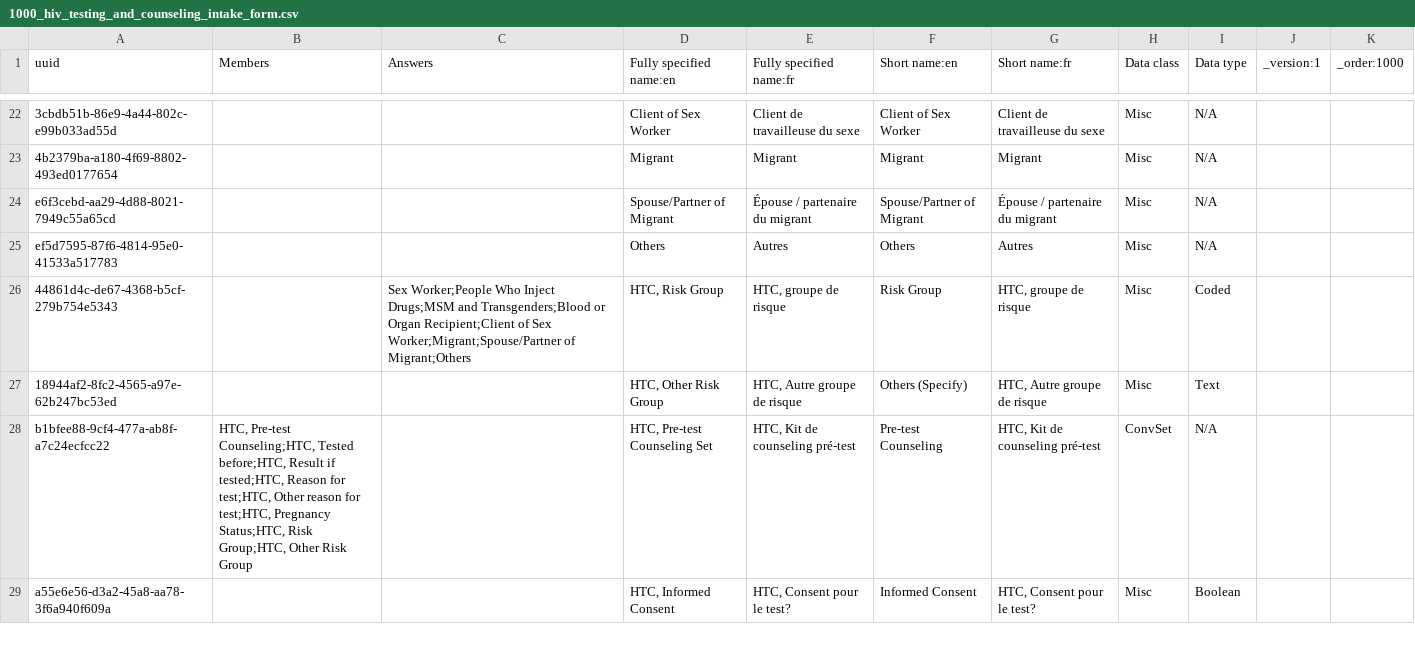
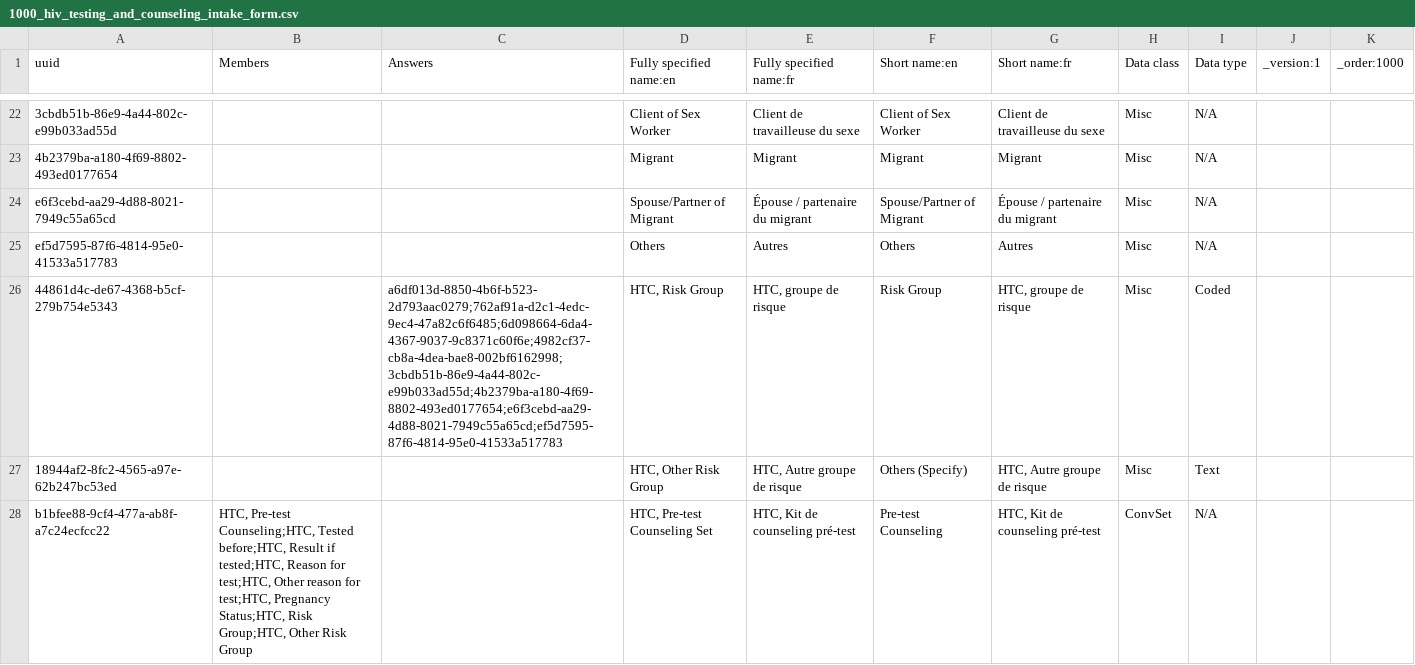
Before and after one commit to jembi/cameroon-bahmni-metadata, a CSV file: configuration/concepts/1000_hiv_testing_and_counseling_intake_form.csv, drawn as a sheet; only a part is shown, gaps mark what is left out; the shorter side is filled out with more unchanged rows.

Commit message:
COM429: Referring to HTC, Risk Group concepts with their UUIDs

```diff
--- a/configuration/concepts/1000_hiv_testing_and_counseling_intake_form.csv
+++ b/configuration/concepts/1000_hiv_testing_and_counseling_intake_form.csv
@@ -25,3 +25,3 @@ e6f3cebd-aa29-4d88-8021-7949c55a65cd,,,Spouse/Partner of Migrant,Épouse / parte
 ef5d7595-87f6-4814-95e0-41533a517783,,,Others,Autres,Others,Autres,Misc,N/A,,
-44861d4c-de67-4368-b5cf-279b754e5343,,Sex Worker;People Who Inject Drugs;MSM and Transgenders;Blood or Organ Recipient;Client of Sex Worker;Migrant;Spouse/Partner of Migrant;Others,"HTC, Risk Group","HTC, groupe de risque",Risk Group,"HTC, groupe de risque",Misc,Coded,,
+44861d4c-de67-4368-b5cf-279b754e5343,,a6df013d-8850-4b6f-b523-2d793aac0279;762af91a-d2c1-4edc-9ec4-47a82c6f6485;6d098664-6da4-4367-9037-9c8371c60f6e;4982cf37-cb8a-4dea-bae8-002bf6162998;3cbdb51b-86e9-4a44-802c-e99b033ad55d;4b2379ba-a180-4f69-8802-493ed0177654;e6f3cebd-aa29-4d88-8021-7949c55a65cd;ef5d7595-87f6-4814-95e0-41533a517783,"HTC, Risk Group","HTC, groupe de risque",Risk Group,"HTC, groupe de risque",Misc,Coded,,
 18944af2-8fc2-4565-a97e-62b247bc53ed,,,"HTC, Other Risk Group","HTC, Autre groupe de risque",Others (Specify),"HTC, Autre groupe de risque",Misc,Text,,
```
